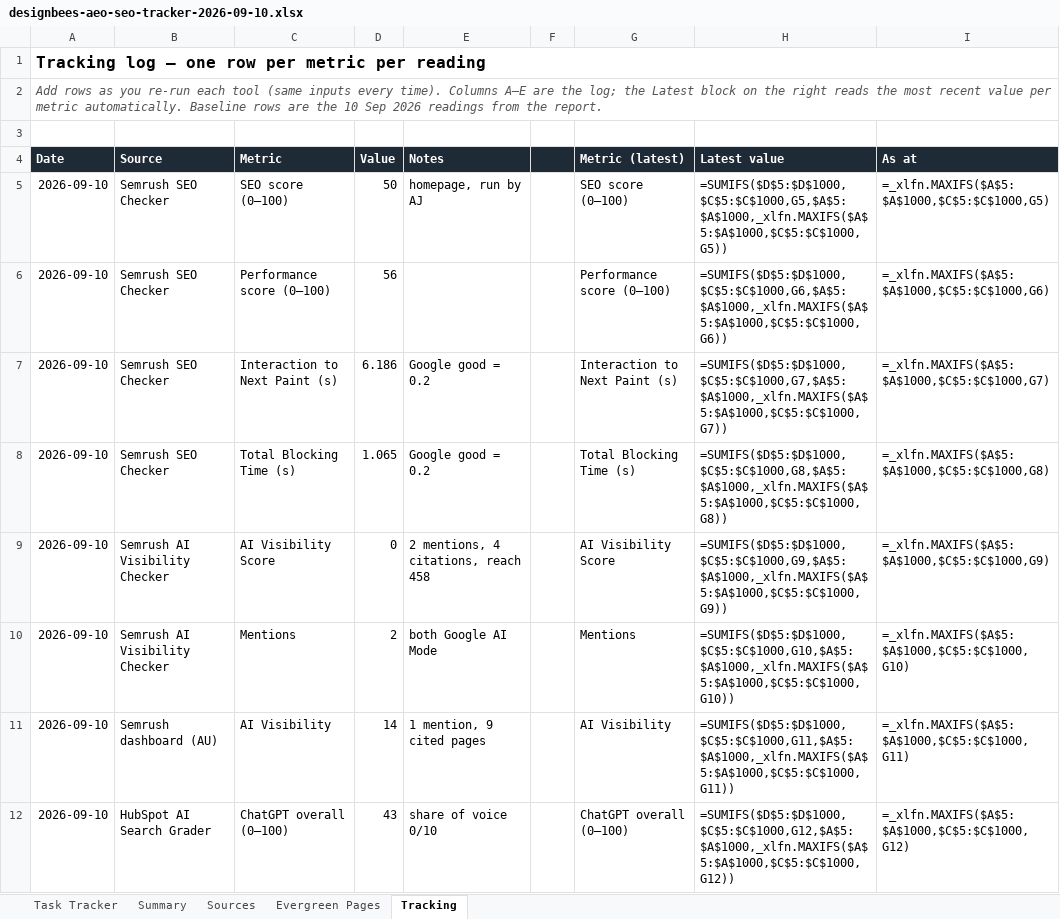
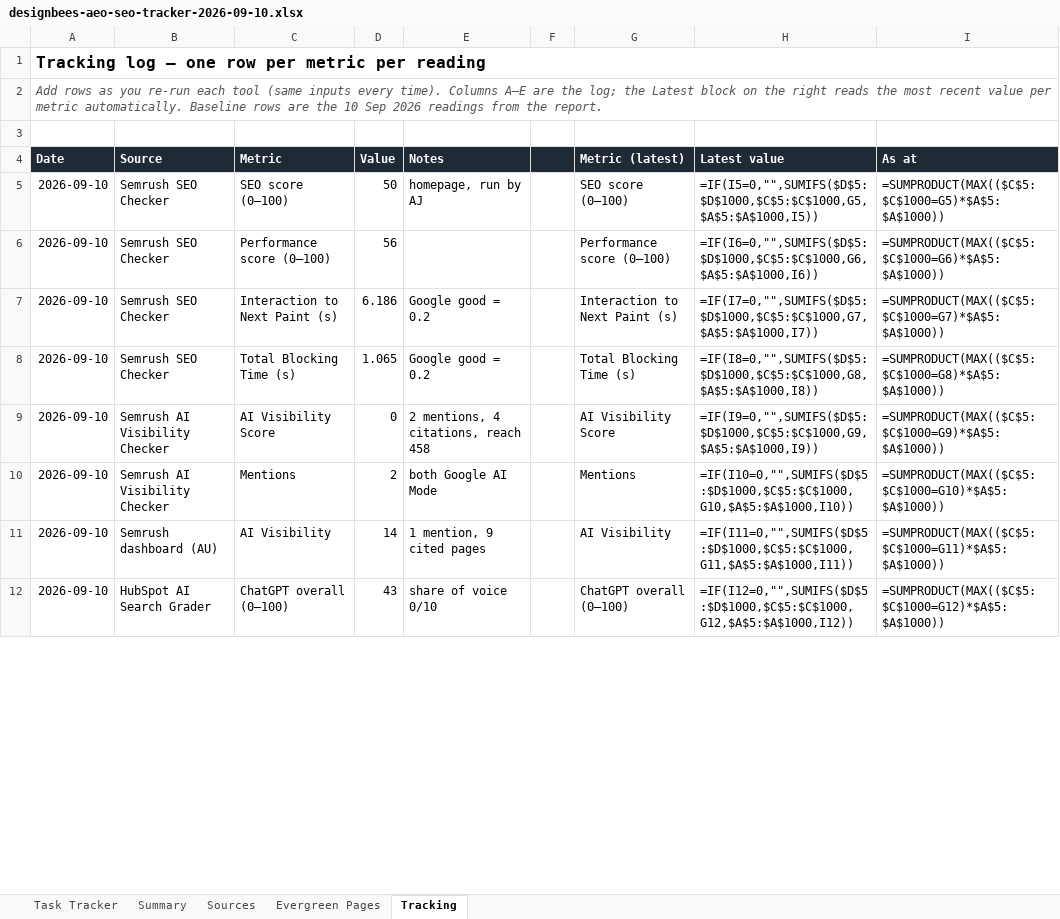
Before and after one commit to aj341/dripifymessaging, an Excel workbook: docs/seo/designbees-aeo-seo-tracker-2026-09-10.xlsx, sheet Tracking, drawn as a sheet; only a part is shown; values as stored, in another font and other column widths than the file's, no borders; formulas without a stored value are shown as written; the diff covers the shown part only; the diff names each change by its address in the sheet, - before the commit and + after, or states it on an @@ line.

```diff
--- a/docs/seo/designbees-aeo-seo-tracker-2026-09-10.xlsx (sheet Tracking)
+++ b/docs/seo/designbees-aeo-seo-tracker-2026-09-10.xlsx (sheet Tracking)
-H5 (Latest value): =SUMIFS($D$5:$D$1000,$C$5:$C$1000,G5,$A$5:$A$1000,_xlfn.MAXIFS($A$5:$A$1000,$C$5:$C$1000,G5))
+H5 (Latest value): =IF(I5=0,"",SUMIFS($D$5:$D$1000,$C$5:$C$1000,G5,$A$5:$A$1000,I5))
-I5 (As at): =_xlfn.MAXIFS($A$5:$A$1000,$C$5:$C$1000,G5)
+I5 (As at): =SUMPRODUCT(MAX(($C$5:$C$1000=G5)*$A$5:$A$1000))
-H6 (Latest value): =SUMIFS($D$5:$D$1000,$C$5:$C$1000,G6,$A$5:$A$1000,_xlfn.MAXIFS($A$5:$A$1000,$C$5:$C$1000,G6))
+H6 (Latest value): =IF(I6=0,"",SUMIFS($D$5:$D$1000,$C$5:$C$1000,G6,$A$5:$A$1000,I6))
-I6 (As at): =_xlfn.MAXIFS($A$5:$A$1000,$C$5:$C$1000,G6)
+I6 (As at): =SUMPRODUCT(MAX(($C$5:$C$1000=G6)*$A$5:$A$1000))
-H7 (Latest value): =SUMIFS($D$5:$D$1000,$C$5:$C$1000,G7,$A$5:$A$1000,_xlfn.MAXIFS($A$5:$A$1000,$C$5:$C$1000,G7))
+H7 (Latest value): =IF(I7=0,"",SUMIFS($D$5:$D$1000,$C$5:$C$1000,G7,$A$5:$A$1000,I7))
-I7 (As at): =_xlfn.MAXIFS($A$5:$A$1000,$C$5:$C$1000,G7)
+I7 (As at): =SUMPRODUCT(MAX(($C$5:$C$1000=G7)*$A$5:$A$1000))
-H8 (Latest value): =SUMIFS($D$5:$D$1000,$C$5:$C$1000,G8,$A$5:$A$1000,_xlfn.MAXIFS($A$5:$A$1000,$C$5:$C$1000,G8))
+H8 (Latest value): =IF(I8=0,"",SUMIFS($D$5:$D$1000,$C$5:$C$1000,G8,$A$5:$A$1000,I8))
-I8 (As at): =_xlfn.MAXIFS($A$5:$A$1000,$C$5:$C$1000,G8)
+I8 (As at): =SUMPRODUCT(MAX(($C$5:$C$1000=G8)*$A$5:$A$1000))
-H9 (Latest value): =SUMIFS($D$5:$D$1000,$C$5:$C$1000,G9,$A$5:$A$1000,_xlfn.MAXIFS($A$5:$A$1000,$C$5:$C$1000,G9))
+H9 (Latest value): =IF(I9=0,"",SUMIFS($D$5:$D$1000,$C$5:$C$1000,G9,$A$5:$A$1000,I9))
-I9 (As at): =_xlfn.MAXIFS($A$5:$A$1000,$C$5:$C$1000,G9)
+I9 (As at): =SUMPRODUCT(MAX(($C$5:$C$1000=G9)*$A$5:$A$1000))
-H10 (Latest value): =SUMIFS($D$5:$D$1000,$C$5:$C$1000,G10,$A$5:$A$1000,_xlfn.MAXIFS($A$5:$A$1000,$C$5:$C$1000,G10))
+H10 (Latest value): =IF(I10=0,"",SUMIFS($D$5:$D$1000,$C$5:$C$1000,G10,$A$5:$A$1000,I10))
-I10 (As at): =_xlfn.MAXIFS($A$5:$A$1000,$C$5:$C$1000,G10)
+I10 (As at): =SUMPRODUCT(MAX(($C$5:$C$1000=G10)*$A$5:$A$1000))
-H11 (Latest value): =SUMIFS($D$5:$D$1000,$C$5:$C$1000,G11,$A$5:$A$1000,_xlfn.MAXIFS($A$5:$A$1000,$C$5:$C$1000,G11))
+H11 (Latest value): =IF(I11=0,"",SUMIFS($D$5:$D$1000,$C$5:$C$1000,G11,$A$5:$A$1000,I11))
-I11 (As at): =_xlfn.MAXIFS($A$5:$A$1000,$C$5:$C$1000,G11)
+I11 (As at): =SUMPRODUCT(MAX(($C$5:$C$1000=G11)*$A$5:$A$1000))
-H12 (Latest value): =SUMIFS($D$5:$D$1000,$C$5:$C$1000,G12,$A$5:$A$1000,_xlfn.MAXIFS($A$5:$A$1000,$C$5:$C$1000,G12))
+H12 (Latest value): =IF(I12=0,"",SUMIFS($D$5:$D$1000,$C$5:$C$1000,G12,$A$5:$A$1000,I12))
-I12 (As at): =_xlfn.MAXIFS($A$5:$A$1000,$C$5:$C$1000,G12)
+I12 (As at): =SUMPRODUCT(MAX(($C$5:$C$1000=G12)*$A$5:$A$1000))
```
Also changed, not shown: 44 edited cells elsewhere in this sheet, 1 other file.
